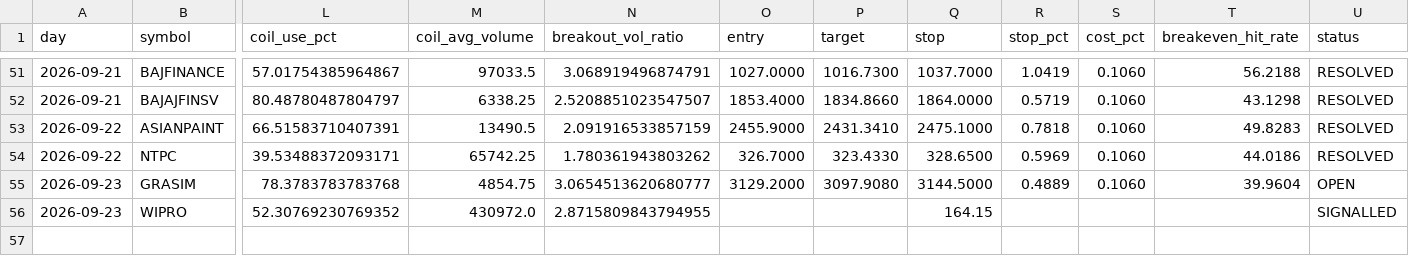
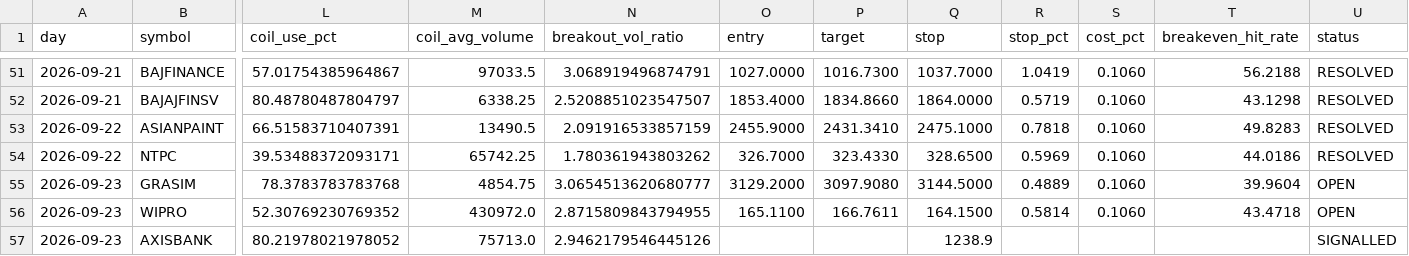
Before and after one commit to keval-mandalik-v2/trading-agent-V2, a CSV file: data/signals.csv, drawn as a sheet; only a part is shown, gaps mark what is left out; rows hold the shown columns only; the diff names each change by its address in the sheet, - before the commit and + after, or states it on an @@ line.

```diff
--- a/data/signals.csv
+++ b/data/signals.csv
-O56 (entry): (empty)
+O56 (entry): 165.1100
-P56 (target): (empty)
+P56 (target): 166.7611
-Q56 (stop): 164.15
+Q56 (stop): 164.1500
-R56 (stop_pct): (empty)
+R56 (stop_pct): 0.5814
-S56 (cost_pct): (empty)
+S56 (cost_pct): 0.1060
-T56 (breakeven_hit_rate): (empty)
+T56 (breakeven_hit_rate): 43.4718
-U56 (status): SIGNALLED
+U56 (status): OPEN
+row 57: 2026-09-23 | AXISBANK | 80.21978021978052 | 75713.0 | 2.9462179546445126 |  |  | 1238.9 |  |  |  | SIGNALLED
```
Also changed, not shown: 1 other file.
